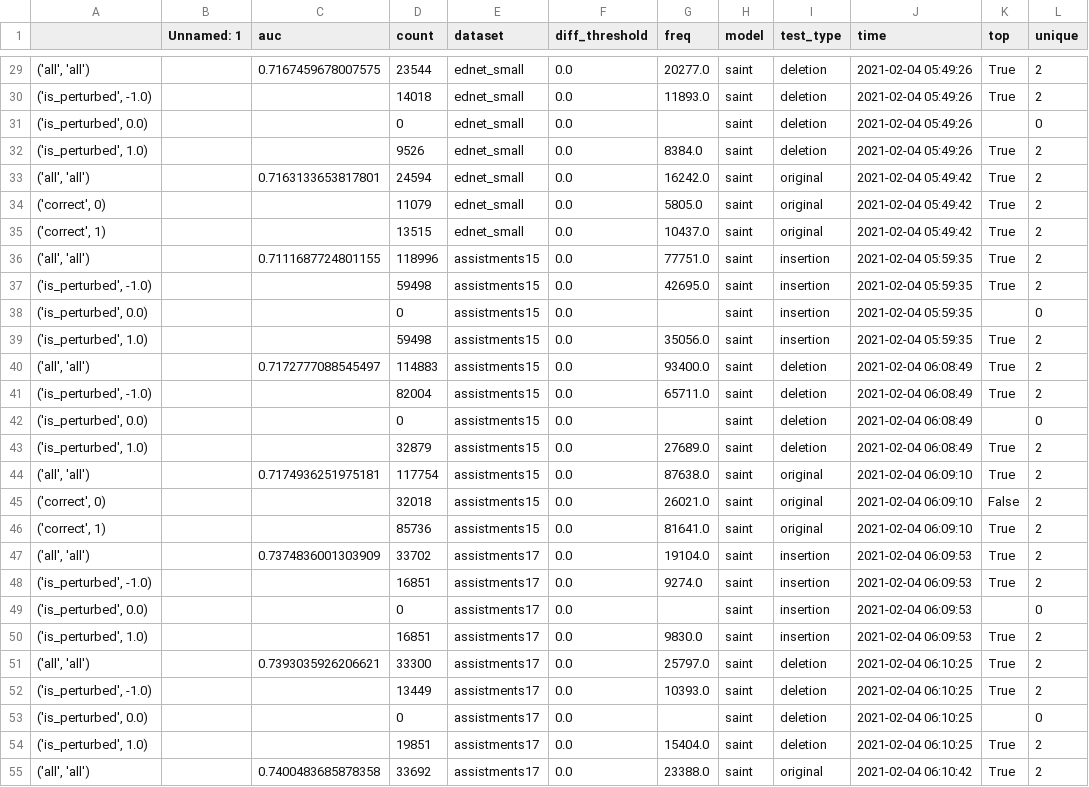
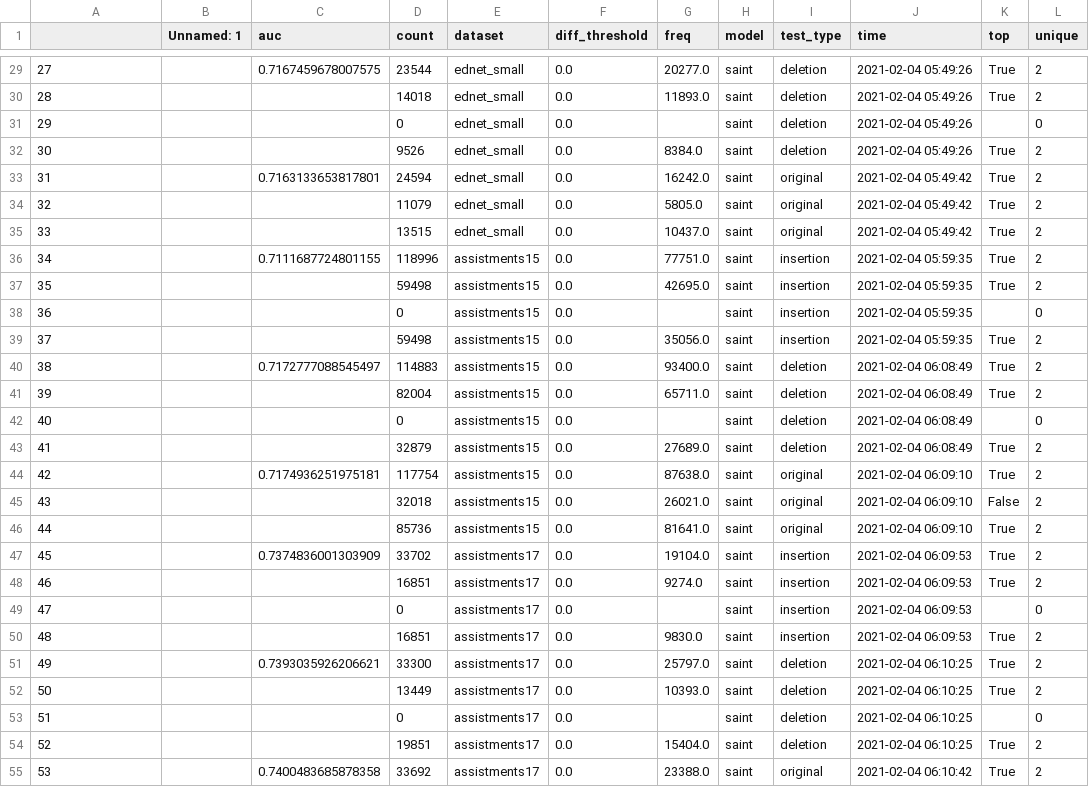
Before and after one commit to providentiasam/learner-performance-prediction, a CSV file: summary_yg.csv, drawn as a sheet; only a part is shown, gaps mark what is left out; the diff covers the shown part only; the diff names each change by its address in the sheet, - before the commit and + after, or states it on an @@ line.

```diff
--- a/summary_yg.csv
+++ b/summary_yg.csv
-A29: ('all', 'all')
+A29: 27
-A30: ('is_perturbed', -1.0)
+A30: 28
-A31: ('is_perturbed', 0.0)
+A31: 29
-A32: ('is_perturbed', 1.0)
+A32: 30
-A33: ('all', 'all')
+A33: 31
-A34: ('correct', 0)
+A34: 32
-A35: ('correct', 1)
+A35: 33
-A36: ('all', 'all')
+A36: 34
-A37: ('is_perturbed', -1.0)
+A37: 35
-A38: ('is_perturbed', 0.0)
+A38: 36
-A39: ('is_perturbed', 1.0)
+A39: 37
-A40: ('all', 'all')
+A40: 38
-A41: ('is_perturbed', -1.0)
+A41: 39
-A42: ('is_perturbed', 0.0)
+A42: 40
-A43: ('is_perturbed', 1.0)
+A43: 41
-A44: ('all', 'all')
+A44: 42
-A45: ('correct', 0)
+A45: 43
-A46: ('correct', 1)
+A46: 44
-A47: ('all', 'all')
+A47: 45
-A48: ('is_perturbed', -1.0)
+A48: 46
-A49: ('is_perturbed', 0.0)
+A49: 47
-A50: ('is_perturbed', 1.0)
+A50: 48
-A51: ('all', 'all')
+A51: 49
-A52: ('is_perturbed', -1.0)
+A52: 50
-A53: ('is_perturbed', 0.0)
+A53: 51
-A54: ('is_perturbed', 1.0)
+A54: 52
-A55: ('all', 'all')
+A55: 53
```
Also changed, not shown: 7 added rows and 44 edited cells elsewhere in this file, 1 other file.
